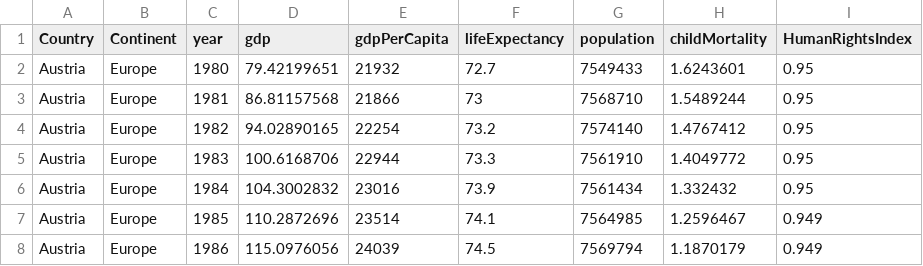
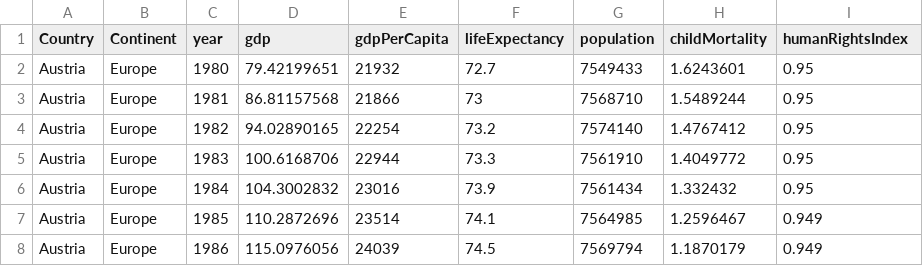
Before and after one commit to FabianSig/Swinburne-COS30045-Data-Vis-Project, a CSV file: data/cleanedData/merged_data.csv, drawn as a sheet; only a part is shown.

Commit message:
add Human Rights Index Button

```diff
--- a/data/cleanedData/merged_data.csv
+++ b/data/cleanedData/merged_data.csv
@@ -1,2 +1,2 @@
-Country;Continent;year;gdp;gdpPerCapita;lifeExpectancy;population;childMortality;HumanRightsIndex
+Country;Continent;year;gdp;gdpPerCapita;lifeExpectancy;population;childMortality;humanRightsIndex
 Austria;Europe;1980;79.42199651;21932;72.7;7549433;1.6243601;0.95
```
Also changed, not shown: 2 other files.
